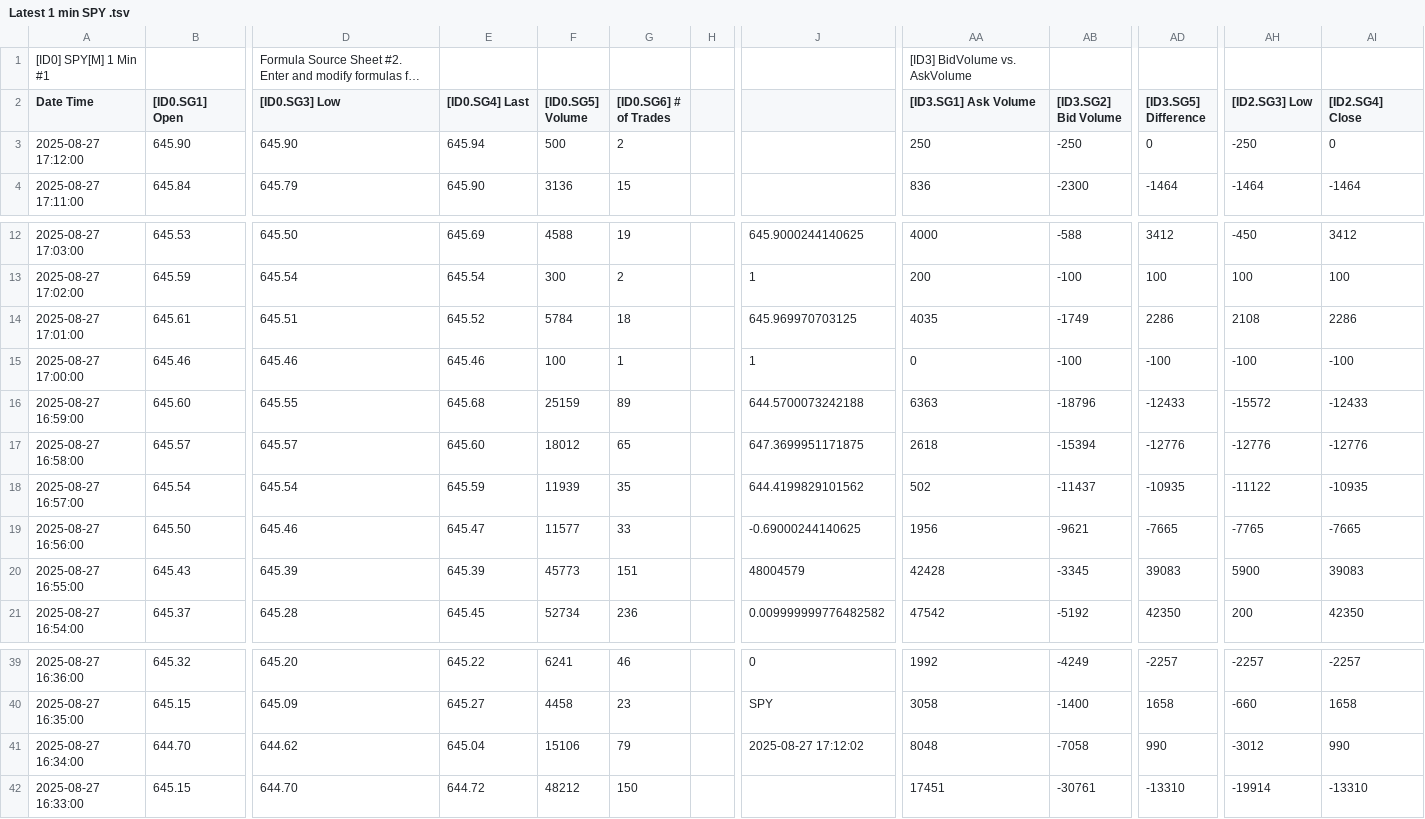
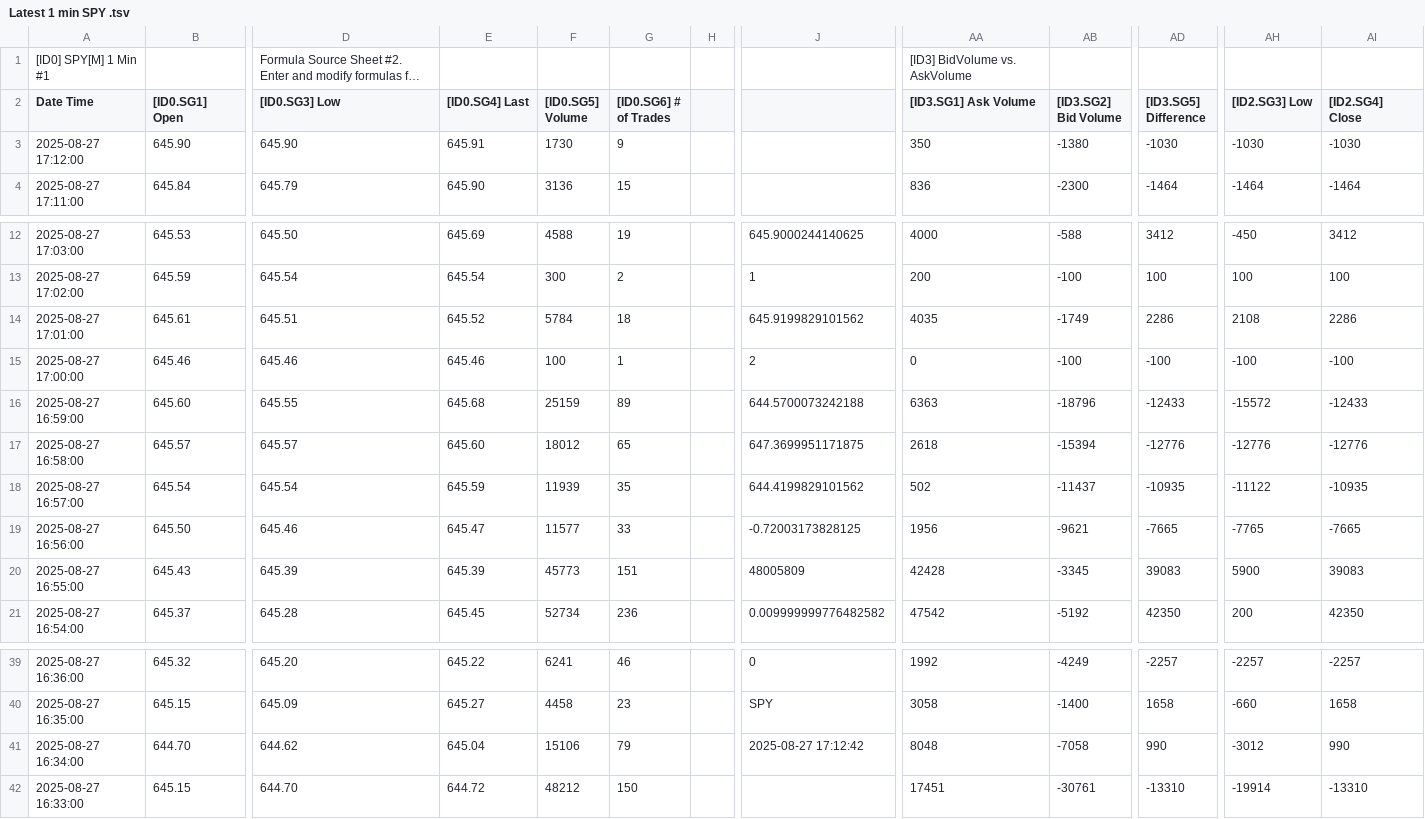
Before and after one commit to timbarber4/ETF-Feed, a TSV file: Latest 1 min SPY .tsv, drawn as a sheet; only a part is shown, gaps mark what is left out; long unchanged cells end in …; the diff names each change by its address in the sheet, - before the commit and + after, or states it on an @@ line.

Commit message:
Auto-update data file - Wed 08/27/2025 15:12:50.66

```diff
--- a/Latest 1 min SPY .tsv
+++ b/Latest 1 min SPY .tsv
-E3 ([ID0.SG4] Last): 645.94
+E3 ([ID0.SG4] Last): 645.91
-F3 ([ID0.SG5] Volume): 500
+F3 ([ID0.SG5] Volume): 1730
-G3 ([ID0.SG6] # of Trades): 2
+G3 ([ID0.SG6] # of Trades): 9
-AA3 ([ID3.SG1] Ask Volume): 250
+AA3 ([ID3.SG1] Ask Volume): 350
-AB3 ([ID3.SG2] Bid Volume): -250
+AB3 ([ID3.SG2] Bid Volume): -1380
-AD3 ([ID3.SG5] Difference): 0
+AD3 ([ID3.SG5] Difference): -1030
-AH3 ([ID2.SG3] Low): -250
+AH3 ([ID2.SG3] Low): -1030
-AI3 ([ID2.SG4] Close): 0
+AI3 ([ID2.SG4] Close): -1030
-J14: 645.969970703125
+J14: 645.9199829101562
-J15: 1
+J15: 2
-J19: -0.69000244140625
+J19: -0.72003173828125
-J20: 48004579
+J20: 48005809
-J41: 2025-08-27 17:12:02
+J41: 2025-08-27 17:12:42
```
Also changed, not shown: 5min VWAP&POC.tsv, 5min with MA's.tsv.
